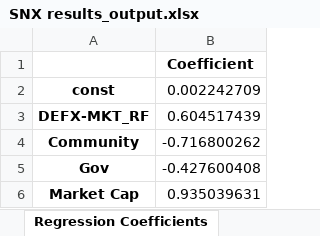
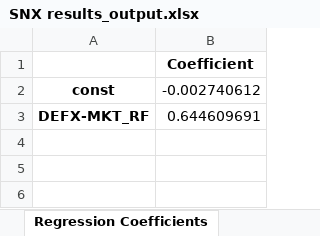
Before and after one commit to Vsourire/Zhengyu-Chen, an Excel workbook: Single DAO Result/SNX results_output.xlsx, sheet Regression Coefficients, drawn as a sheet; values as stored, in another font and other column widths than the file's, no borders; the diff names each change by its address in the sheet, - before the commit and + after, or states it on an @@ line.

```diff
--- a/Single DAO Result/SNX results_output.xlsx (sheet Regression Coefficients)
+++ b/Single DAO Result/SNX results_output.xlsx (sheet Regression Coefficients)
-B2: 0.002242709
+B2: -0.002740612
-B3: 0.604517439
+B3: 0.644609691
-row 4: Community | -0.716800262
-row 5: Gov | -0.427600408
-row 6: Market Cap | 0.935039631
```
Also changed, not shown: Single DAO Result/ARB results_output.xlsx, Single DAO Result/BAL results_output.xlsx, 24 other files.
